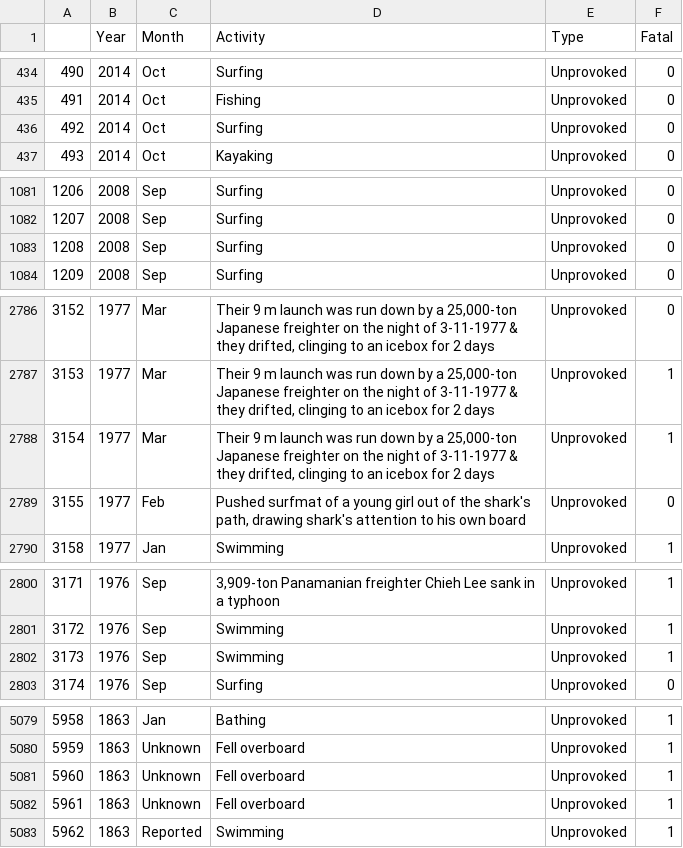
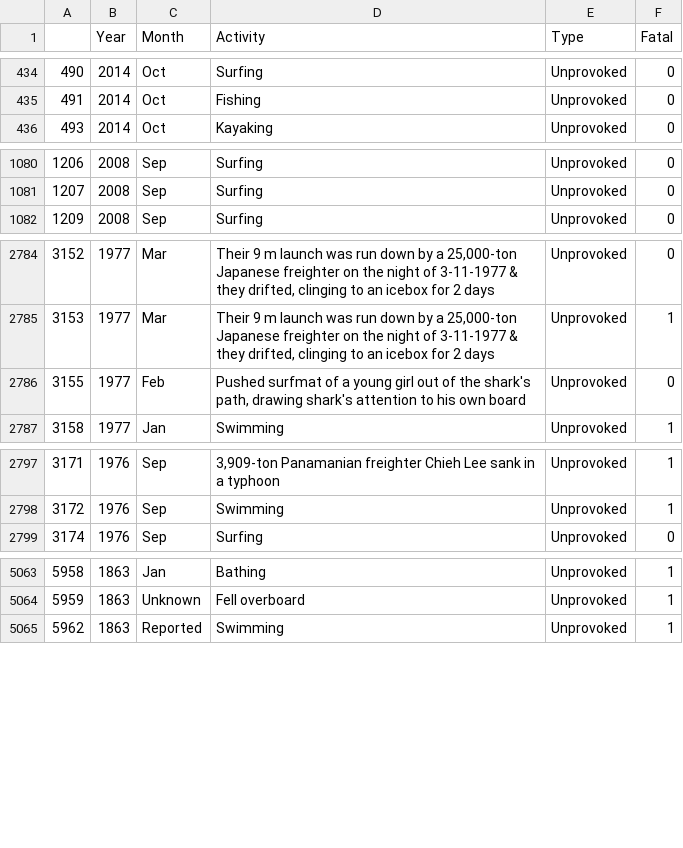
Before and after one commit to ta-data-mexpt/project-pandas, a CSV file: attacks_data_clean.csv, drawn as a sheet; only a part is shown, gaps mark what is left out; the diff covers the shown part only; the diff names each change by its address in the sheet, - before the commit and + after, or states it on an @@ line.

```diff
--- a/attacks_data_clean.csv
+++ b/attacks_data_clean.csv
-row 436: 492 | 2014 | Oct | Surfing | Unprovoked | 0
-row 1083: 1208 | 2008 | Sep | Surfing | Unprovoked | 0
-row 2788: 3154 | 1977 | Mar | Their 9 m launch was run down by a 25,000-ton Japanese freighter on the night of 3-11-1977 & they drifted, clinging to an icebox for 2 days | Unprovoked | 1
-row 2802: 3173 | 1976 | Sep | Swimming | Unprovoked | 1
-row 5081: 5960 | 1863 | Unknown | Fell overboard | Unprovoked | 1
-row 5082: 5961 | 1863 | Unknown | Fell overboard | Unprovoked | 1
```
Also changed, not shown: 13 removed rows elsewhere in this file, 1 other file.
